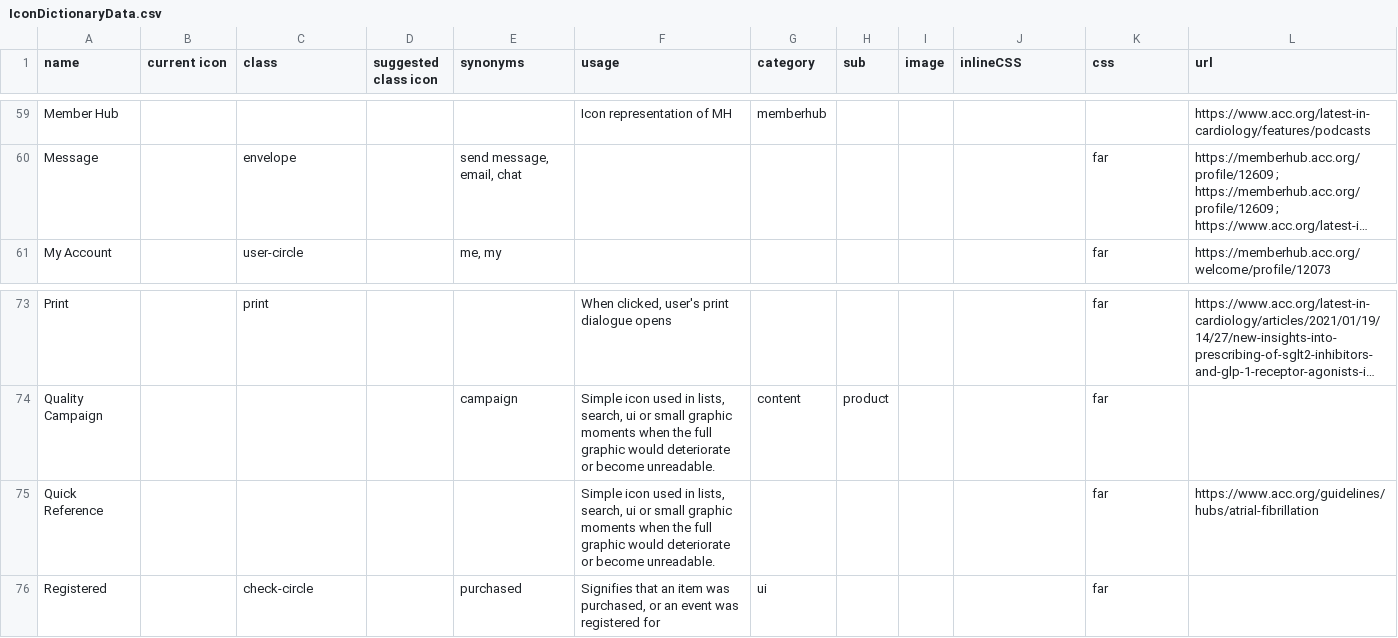
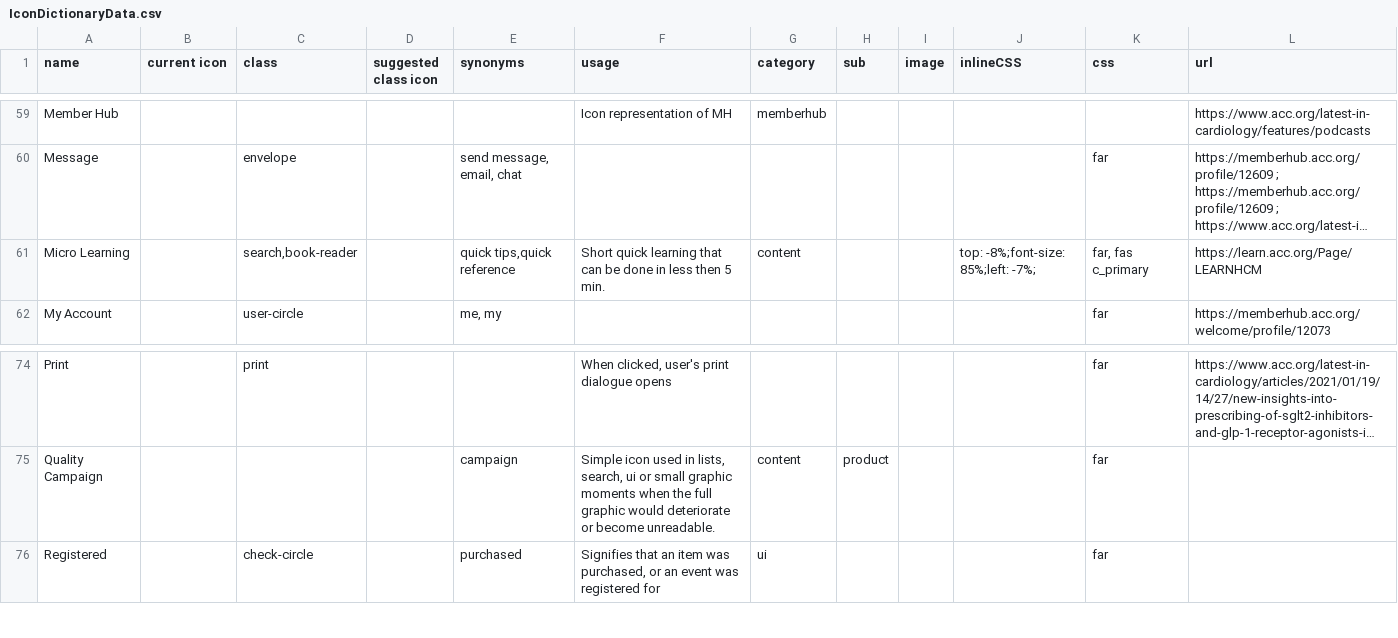
Before and after one commit to ACC-Style/IconDictionary, a CSV file: _data/IconDictionaryData.csv, drawn as a sheet; only a part is shown, gaps mark what is left out; long unchanged cells end in …; removed rows and columns are numbered as before the commit, all else as after; the diff names each change by its address in the sheet, - before the commit and + after, or states it on an @@ line.

Commit message:
MicroLearning Updates.

```diff
--- a/_data/IconDictionaryData.csv
+++ b/_data/IconDictionaryData.csv
+row 61: Micro Learning |  | search,book-reader |  | quick tips,quick reference | Short quick learning that can be done in less then 5 min. | content |  |  | top: -8%;font-size: 85%;left: -7%; | far, fas c_primary | https://learn.acc.org/Page/LEARNHCM
-row 75: Quick Reference |  |  |  |  | Simple icon used in lists, search, ui or small graphic moments when the full graphic would deteriorate or become unreadable. |  |  |  |  | far | https://www.acc.org/guidelines/hubs/atrial-fibrillation
```
